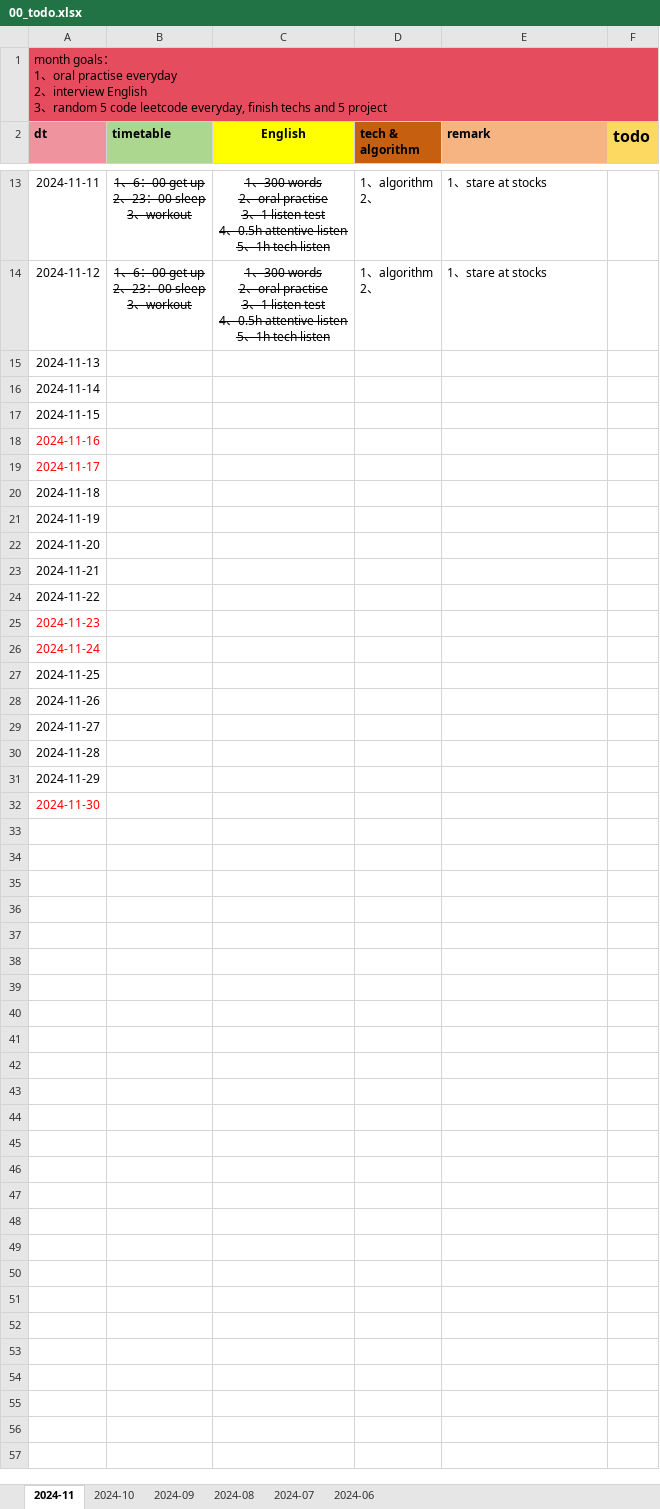
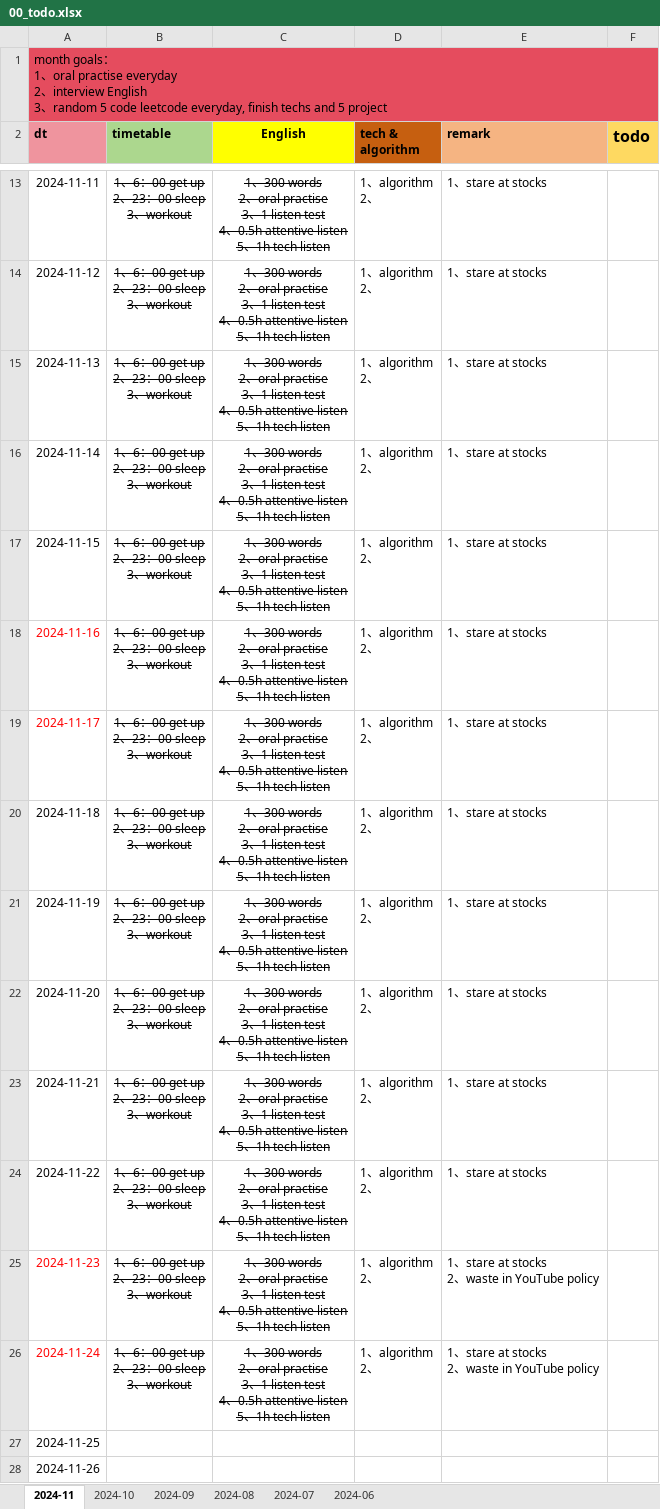
Before and after one commit to Ari0714/code-learn, an Excel workbook: 00-doc/src/00_todo/00_todo.xlsx, sheet 2024-11, drawn as a sheet; only a part is shown, gaps mark what is left out; the shorter side is filled out with more unchanged rows; values as stored, in another font and other column widths than the file's, no borders; ↵ is a line break in a cell; the diff names each change by its address in the sheet, - before the commit and + after, or states it on an @@ line.

Commit message:
日常更新：<update by home laptop x14 pro>

```diff
--- a/00-doc/src/00_todo/00_todo.xlsx (sheet 2024-11)
+++ b/00-doc/src/00_todo/00_todo.xlsx (sheet 2024-11)
-B15:B26 (timetable): (empty)
+B15:B26 (timetable): 1、6：00 get up ↵ 2、23：00 sleep ↵ 3、workout
-C15:C26 (English): (empty)
+C15:C26 (English): 1、300 words ↵ 2、oral practise ↵ 3、1 listen test ↵ 4、0.5h attentive listen ↵ 5、1h tech listen
-D15:D26 (tech & algorithm): (empty)
+D15:D26 (tech & algorithm): 1、algorithm ↵ 2、
-E15:E24 (remark): (empty)
+E15:E24 (remark): 1、stare at stocks
-E25:E26 (remark): (empty)
+E25:E26 (remark): 1、stare at stocks ↵ 2、waste in YouTube policy
```
